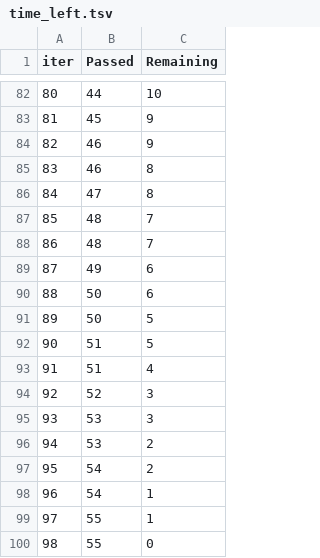
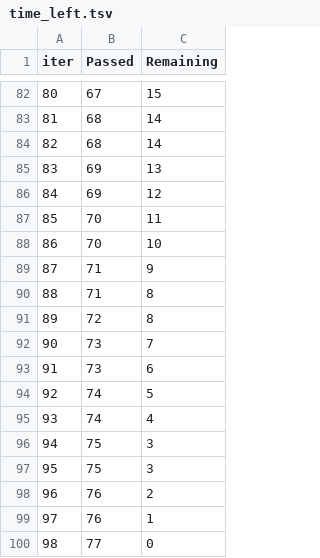
Before and after one commit to VinayBabuGorantla/studentPerformanceAnalysis, a TSV file: catboost_info/time_left.tsv, drawn as a sheet; only a part is shown, gaps mark what is left out; the diff covers the shown part only.

```diff
--- a/catboost_info/time_left.tsv
+++ b/catboost_info/time_left.tsv
@@ -82,19 +82,19 @@ iter	Passed	Remaining
-80	44	10
-81	45	9
-82	46	9
-83	46	8
-84	47	8
-85	48	7
-86	48	7
-87	49	6
-88	50	6
-89	50	5
-90	51	5
-91	51	4
-92	52	3
-93	53	3
-94	53	2
-95	54	2
-96	54	1
-97	55	1
-98	55	0
+80	67	15
+81	68	14
+82	68	14
+83	69	13
+84	69	12
+85	70	11
+86	70	10
+87	71	9
+88	71	8
+89	72	8
+90	73	7
+91	73	6
+92	74	5
+93	74	4
+94	75	3
+95	75	3
+96	76	2
+97	76	1
+98	77	0
```
Also changed, not shown: 119 edited cells elsewhere in this file, 4 other files.
